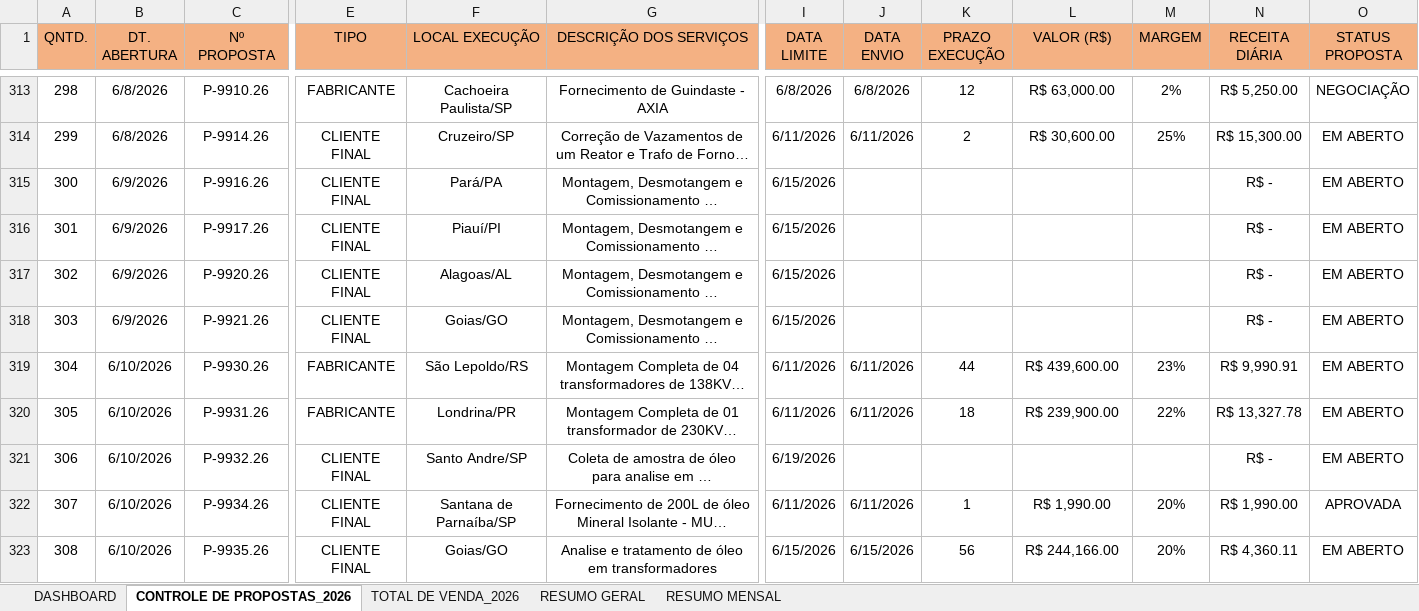
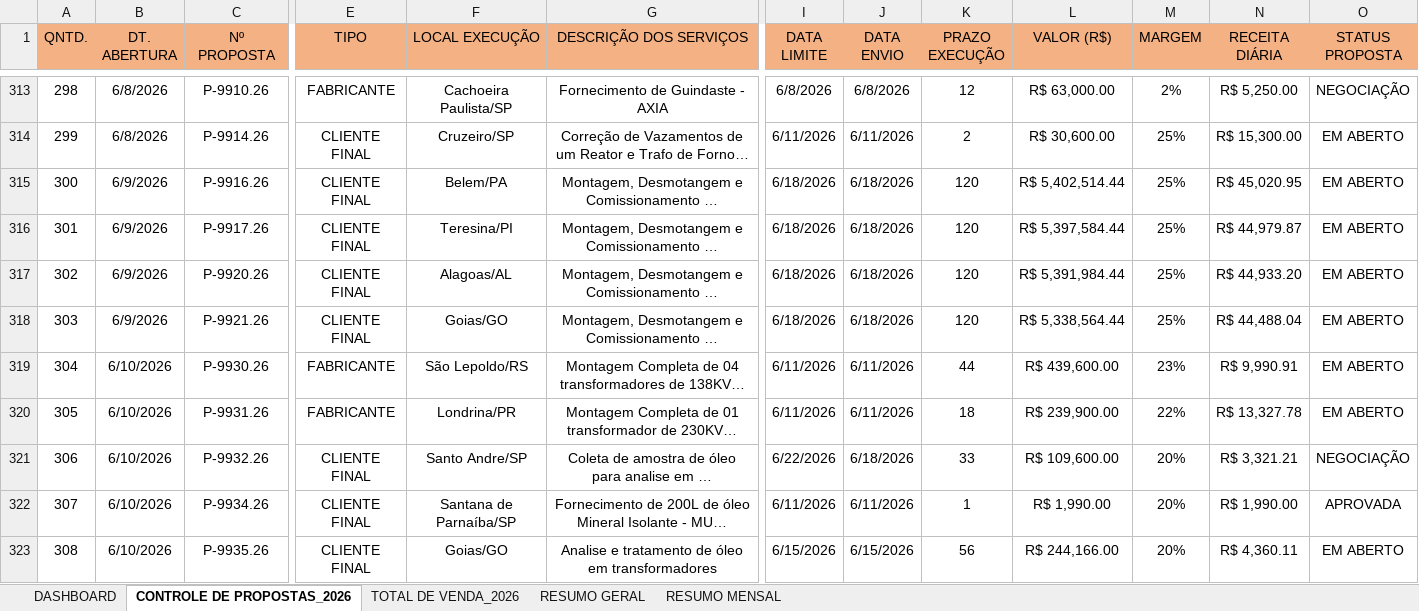
Before and after one commit to protrafocomercial/Dashboard-Comercial, an Excel workbook: planilha.xlsx, sheet CONTROLE DE PROPOSTAS_2026, drawn as a sheet; only a part is shown, gaps mark what is left out; long unchanged cells end in …; values as stored, in another font and other column widths than the file's, no borders; conditional formats and table styles not drawn; the diff covers the shown part only; the diff names each change by its address in the sheet, - before the commit and + after, or states it on an @@ line.

```diff
--- a/planilha.xlsx (sheet CONTROLE DE PROPOSTAS_2026)
+++ b/planilha.xlsx (sheet CONTROLE DE PROPOSTAS_2026)
-F315 (LOCAL EXECUÇÃO): Pará/PA
+F315 (LOCAL EXECUÇÃO): Belem/PA
-I315:I318 (DATA LIMITE): 6/15/2026
+I315:I318 (DATA LIMITE): 6/18/2026
-J315:J318 (DATA ENVIO): (empty)
+J315:J318 (DATA ENVIO): 6/18/2026
-K315:K318 (PRAZO EXECUÇÃO): (empty)
+K315:K318 (PRAZO EXECUÇÃO): 120
-L315 (VALOR (R$)): (empty)
+L315 (VALOR (R$)): R$ 5,402,514.44
-M315:M318 (MARGEM): (empty)
+M315:M318 (MARGEM): 25%
-N315 (RECEITA DIÁRIA): R$ -
+N315 (RECEITA DIÁRIA): R$ 45,020.95
-F316 (LOCAL EXECUÇÃO): Piauí/PI
+F316 (LOCAL EXECUÇÃO): Teresina/PI
-L316 (VALOR (R$)): (empty)
+L316 (VALOR (R$)): R$ 5,397,584.44
-N316 (RECEITA DIÁRIA): R$ -
+N316 (RECEITA DIÁRIA): R$ 44,979.87
-L317 (VALOR (R$)): (empty)
+L317 (VALOR (R$)): R$ 5,391,984.44
-N317 (RECEITA DIÁRIA): R$ -
+N317 (RECEITA DIÁRIA): R$ 44,933.20
-L318 (VALOR (R$)): (empty)
+L318 (VALOR (R$)): R$ 5,338,564.44
-N318 (RECEITA DIÁRIA): R$ -
+N318 (RECEITA DIÁRIA): R$ 44,488.04
-I321 (DATA LIMITE): 6/19/2026
+I321 (DATA LIMITE): 6/22/2026
-J321 (DATA ENVIO): (empty)
+J321 (DATA ENVIO): 6/18/2026
-K321 (PRAZO EXECUÇÃO): (empty)
+K321 (PRAZO EXECUÇÃO): 33
-L321 (VALOR (R$)): (empty)
+L321 (VALOR (R$)): R$ 109,600.00
-M321 (MARGEM): (empty)
+M321 (MARGEM): 20%
-N321 (RECEITA DIÁRIA): R$ -
+N321 (RECEITA DIÁRIA): R$ 3,321.21
-O321 (STATUS PROPOSTA): EM ABERTO
+O321 (STATUS PROPOSTA): NEGOCIAÇÃO
```
Also changed, not shown: 3 added rows, 3 removed rows and 6 edited cells elsewhere in this sheet, sheet RESUMO GERAL, sheet RESUMO MENSAL, sheet DASHBOARD.
